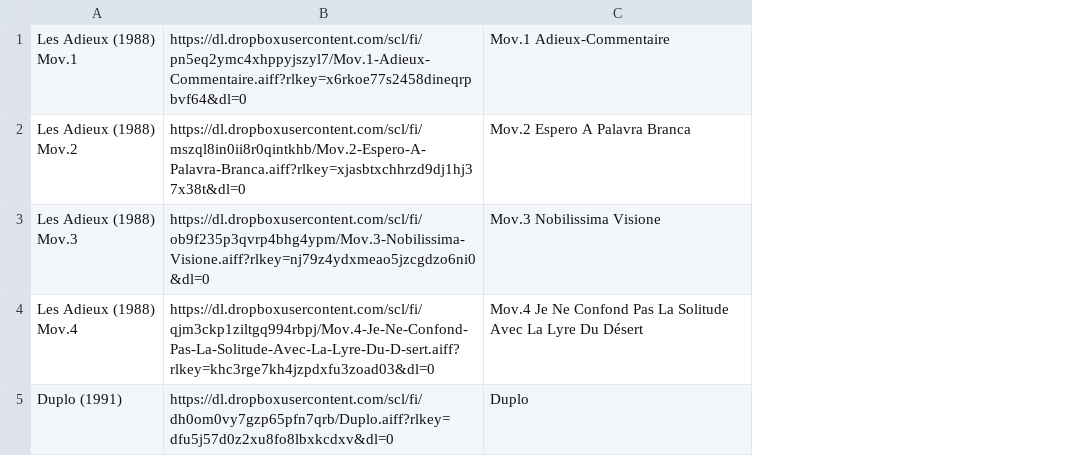
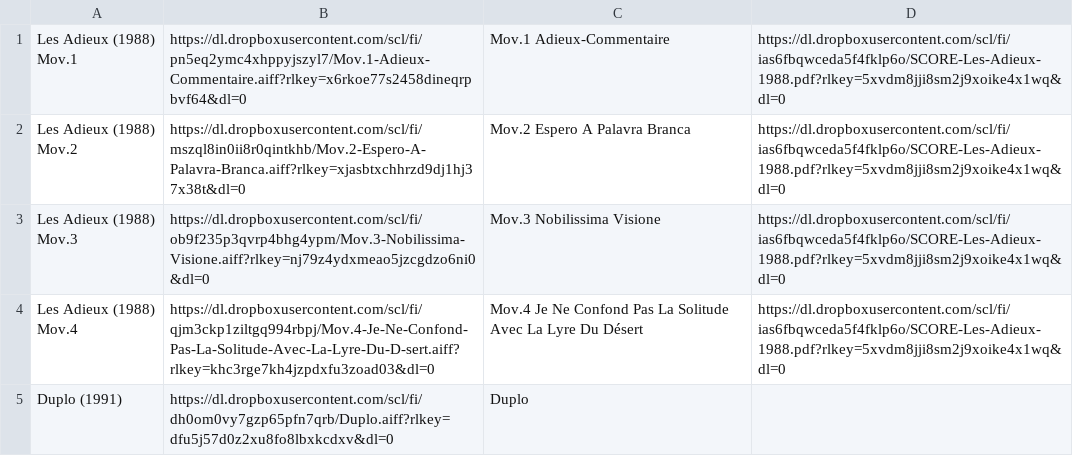
Before and after one commit to Oliveira08071979/enriquexmacias, a CSV file: capituloV.csv, drawn as a sheet; the diff names each change by its address in the sheet, - before the commit and + after, or states it on an @@ line.

Commit message:
Update capituloV.csv

```diff
--- a/capituloV.csv
+++ b/capituloV.csv
+column D, rows 1-4: all https://dl.dropboxusercontent.com/scl/fi/ias6fbqwceda5f4fklp6o/SCORE-Les-Adieux-1988.pdf?rlkey=5xvdm8jji8sm2j9xoike4x1wq&dl=0
```
